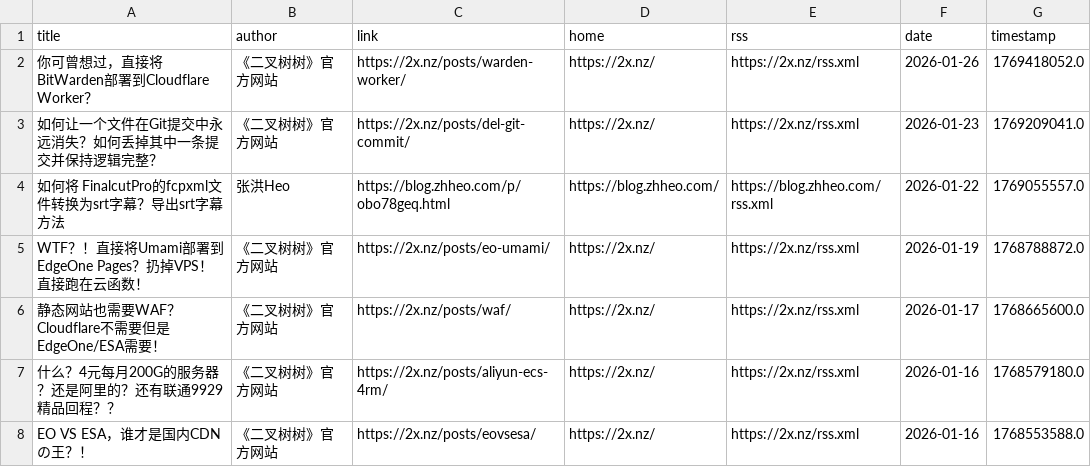
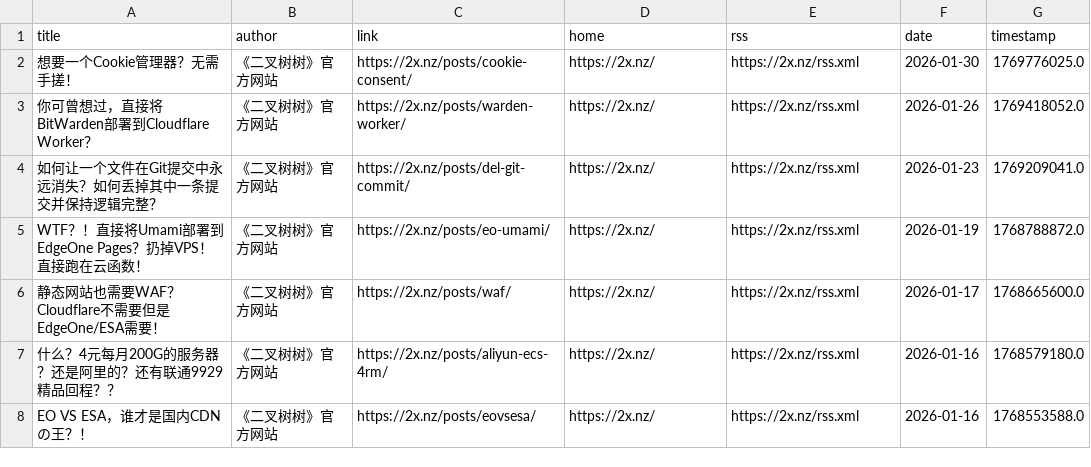
Before and after one commit to Kemeow0815/rssblog-source, a CSV file: all/2.csv, drawn as a sheet; only a part is shown.

```diff
--- a/all/2.csv
+++ b/all/2.csv
@@ -1,5 +1,5 @@
 title,author,link,home,rss,date,timestamp
+想要一个Cookie管理器？无需手搓！,《二叉树树》官方网站,https://2x.nz/posts/cookie-consent/,https://2x.nz/,https://2x.nz/rss.xml,2026-01-30,1769776025.0
 你可曾想过，直接将BitWarden部署到Cloudflare Worker？,《二叉树树》官方网站,https://2x.nz/posts/warden-worker/,https://2x.nz/,https://2x.nz/rss.xml,2026-01-26,1769418052.0
 如何让一个文件在Git提交中永远消失？如何丢掉其中一条提交并保持逻辑完整？,《二叉树树》官方网站,https://2x.nz/posts/del-git-commit/,https://2x.nz/,https://2x.nz/rss.xml,2026-01-23,1769209041.0
-如何将 FinalcutPro的fcpxml文件转换为srt字幕？导出srt字幕方法,张洪Heo,https://blog.zhheo.com/p/obo78geq.html,https://blog.zhheo.com/,https://blog.zhheo.com/rss.xml,2026-01-22,1769055557.0
 WTF？！直接将Umami部署到EdgeOne Pages？扔掉VPS！直接跑在云函数！,《二叉树树》官方网站,https://2x.nz/posts/eo-umami/,https://2x.nz/,https://2x.nz/rss.xml,2026-01-19,1768788872.0
```
Also changed, not shown: all/3.csv, all/4.csv, 9 other files.
